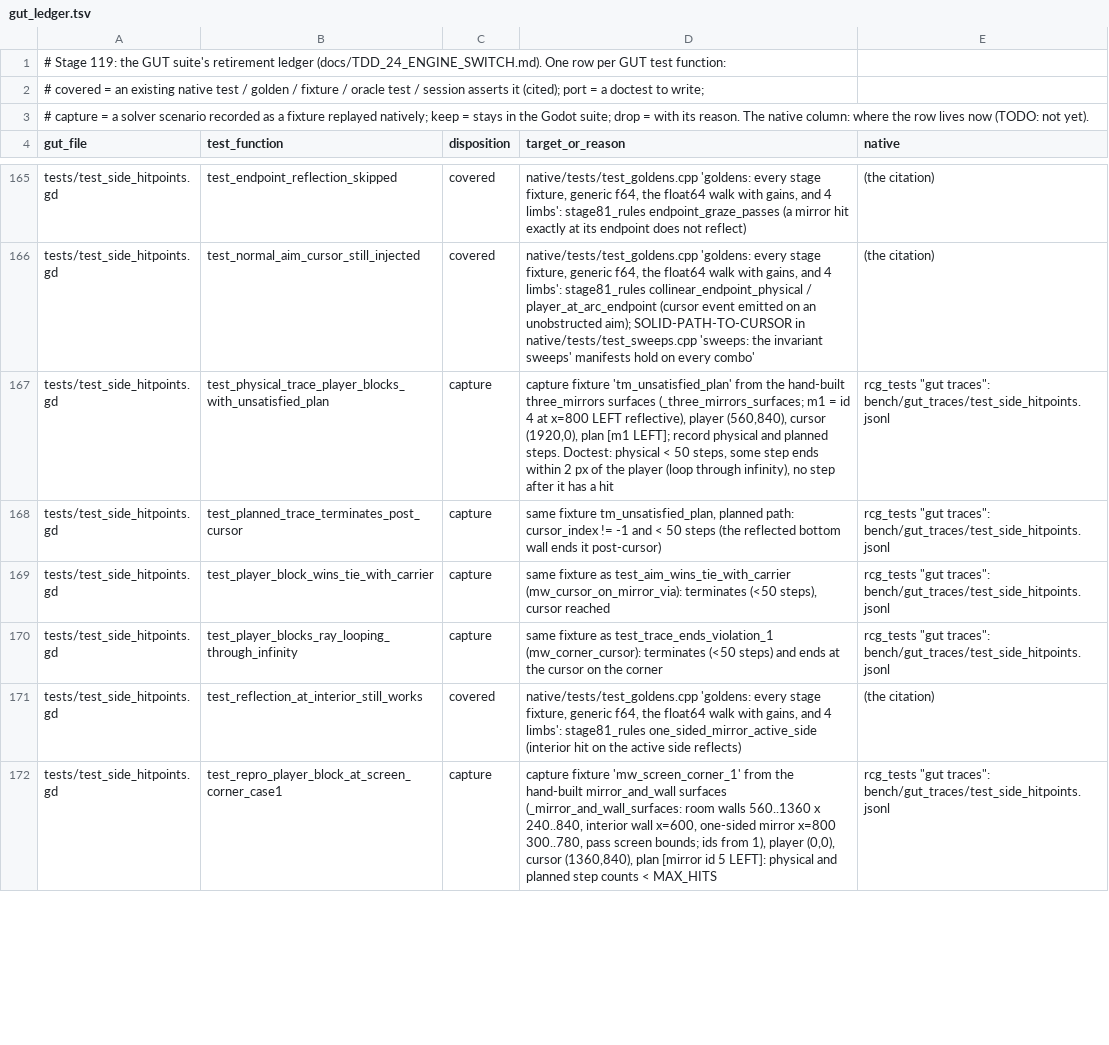
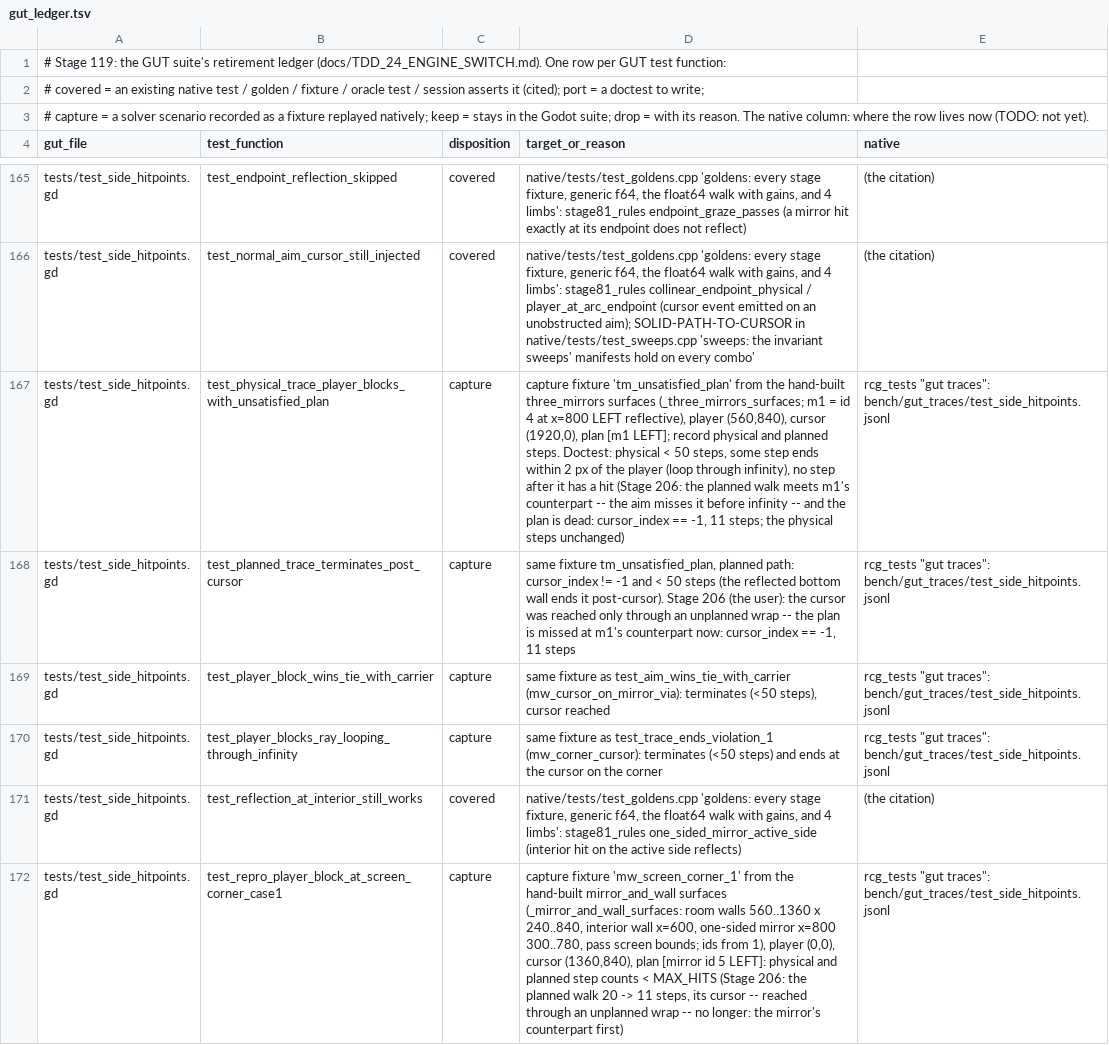
Before and after one commit to AlonKellner/ricochet-game-v2, a TSV file: docs/research/gut_ledger.tsv, drawn as a sheet; only a part is shown, gaps mark what is left out; the diff covers the shown part only; the diff names each change by its address in the sheet, - before the commit and + after, or states it on an @@ line.

```diff
--- a/docs/research/gut_ledger.tsv
+++ b/docs/research/gut_ledger.tsv
-D167 (target_or_reason): …a hit
+D167 (target_or_reason): …a hit (Stage 206: the planned walk meets m1's counterpart -- the aim misses it before infinity -- and the plan is dead: cursor_index == -1, 11 steps; the physical steps unchanged)
-D168 (target_or_reason): …ends it post-cursor)
+D168 (target_or_reason): …ends it post-cursor). Stage 206 (the user): the cursor was reached only through an unplanned wrap -- the plan is missed at m1's counterpart now: cursor_index == -1, 11 steps
-D172 (target_or_reason): …< MAX_HITS
+D172 (target_or_reason): …< MAX_HITS (Stage 206: the planned walk 20 -> 11 steps, its cursor -- reached through an unplanned wrap -- no longer: the mirror's counterpart first)
```
Also changed, not shown: 2 edited cells elsewhere in this file, 21 other files.
